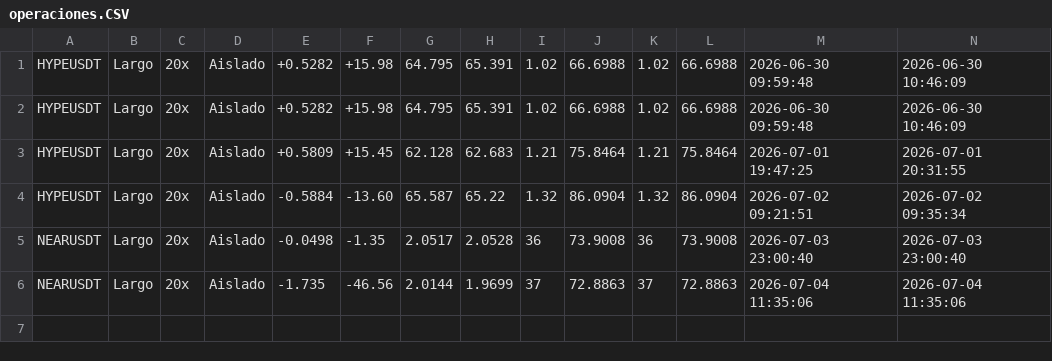
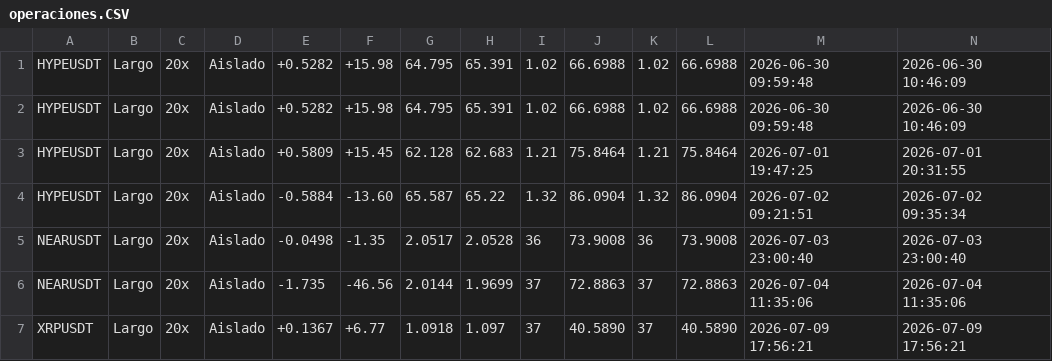
Before and after one commit to justintxu/repo, a CSV file: data2/operaciones.CSV, drawn as a sheet; only a part is shown; rows hold the shown columns only; the diff names each change by its address in the sheet, - before the commit and + after, or states it on an @@ line.

Commit message:
Añadido trade

```diff
--- a/data2/operaciones.CSV
+++ b/data2/operaciones.CSV
+row 7: XRPUSDT | Largo | 20x | Aislado | +0.1367 | +6.77 | 1.0918 | 1.097 | 37 | 40.5890 | 37 | 40.5890 | 2026-07-09 17:56:21 | 2026-07-09 17:56:21
```
